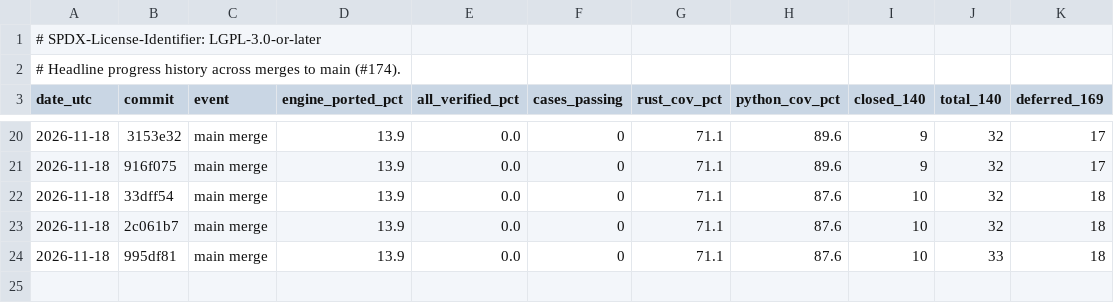
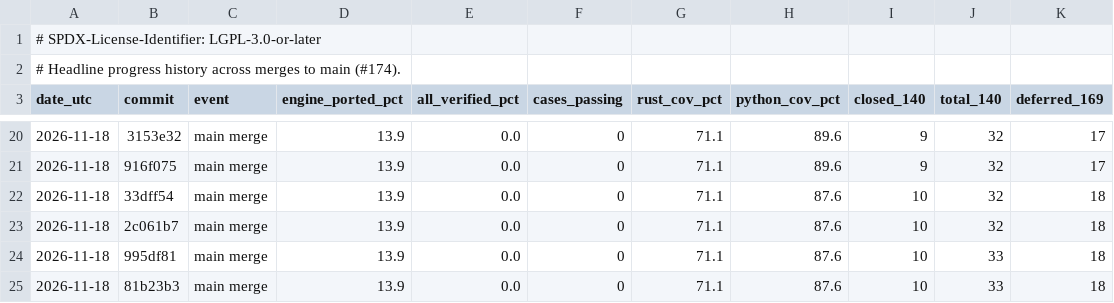
Before and after one commit to joshspeagle/FlexMESA, a TSV file: benchmarks/dashboard/history.tsv, drawn as a sheet; only a part is shown, gaps mark what is left out; the diff names each change by its address in the sheet, - before the commit and + after, or states it on an @@ line.

```diff
--- a/benchmarks/dashboard/history.tsv
+++ b/benchmarks/dashboard/history.tsv
+row 25: 2026-11-18 | 81b23b3 | main merge | 13.9 | 0.0 | 0 | 71.1 | 87.6 | 10 | 33 | 18
```
Also changed, not shown: 3 other files.
